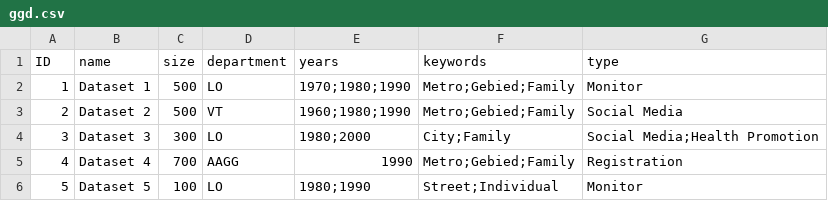
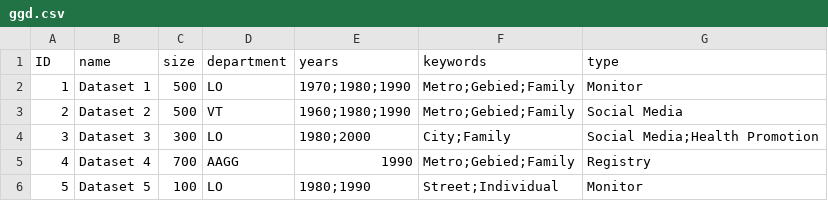
Before and after one commit to DigitalSocietySchool/GGD_Monitor, a CSV file: ggd/data/ggd.csv, drawn as a sheet.

```diff
--- a/ggd/data/ggd.csv
+++ b/ggd/data/ggd.csv
@@ -4,3 +4,3 @@ ID,name,size,department,years,keywords,type
 3,Dataset 3,300,LO,1980;2000,City;Family,Social Media;Health Promotion
-4,Dataset 4,700,AAGG,1990,Metro;Gebied;Family,Registration
+4,Dataset 4,700,AAGG,1990,Metro;Gebied;Family,Registry
 5,Dataset 5,100,LO,1980;1990,Street;Individual,Monitor
```
Also changed, not shown: 1 other file.
